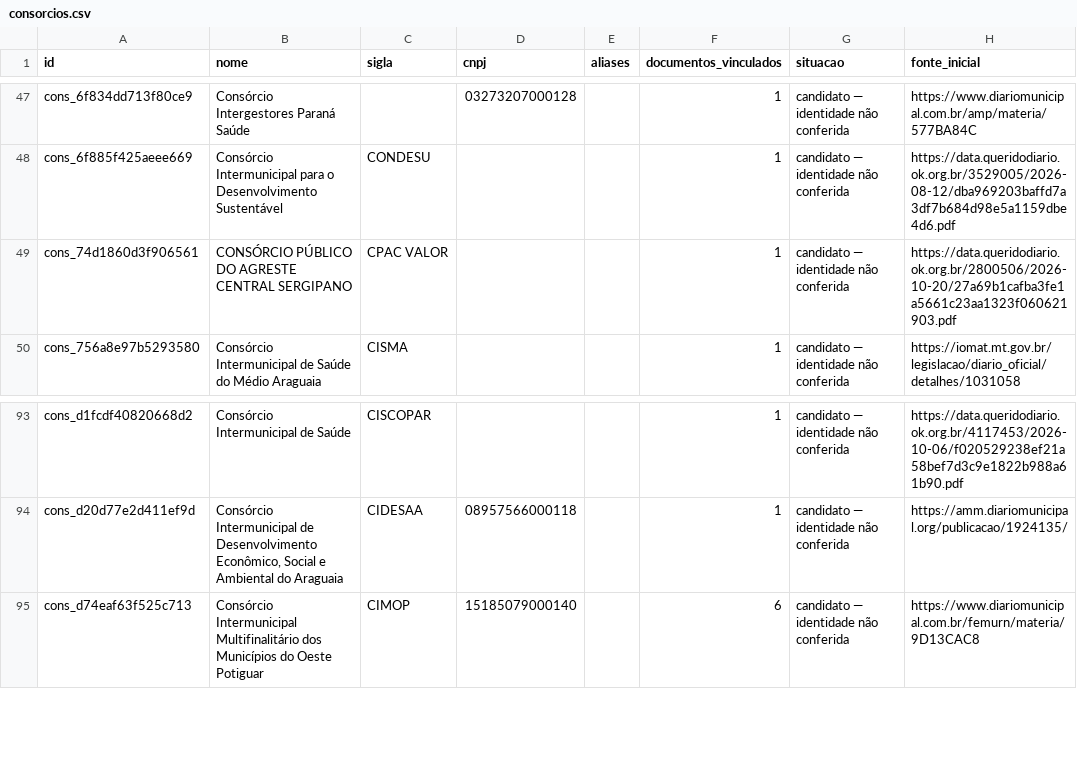
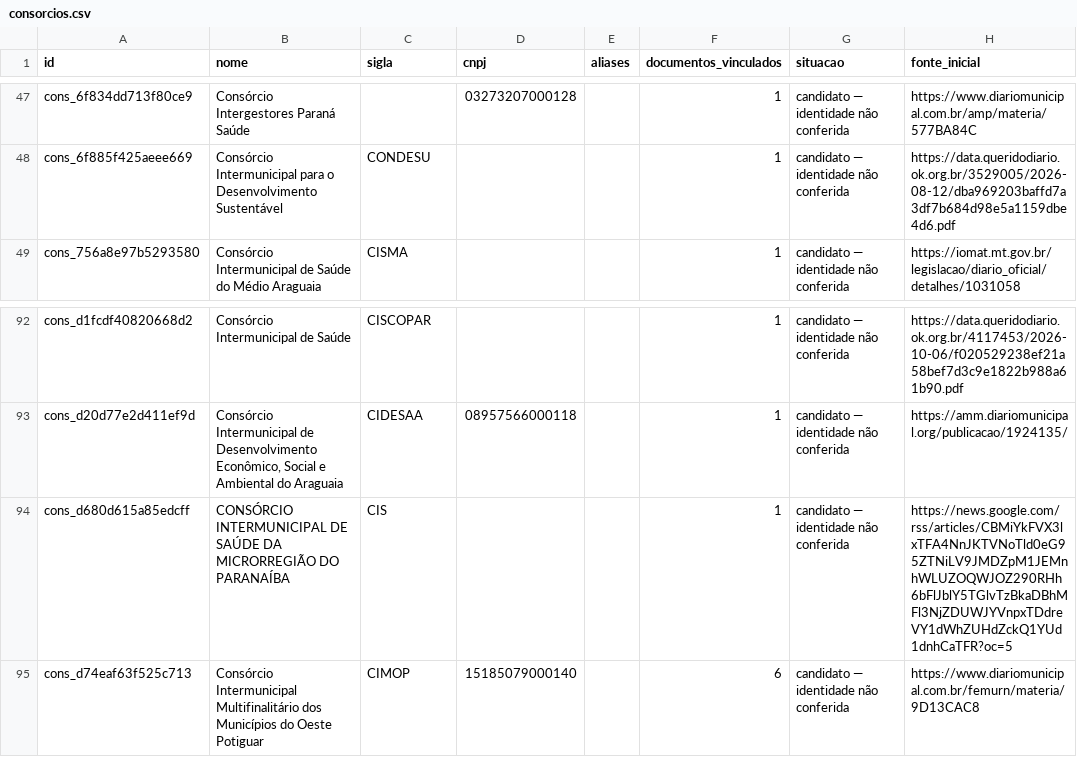
Before and after one commit to driano1221/radar-consorcios-whatsapp, a CSV file: data/catalogo/consorcios.csv, drawn as a sheet; only a part is shown, gaps mark what is left out.

```diff
--- a/data/catalogo/consorcios.csv
+++ b/data/catalogo/consorcios.csv
@@ -48,3 +48,2 @@ id,nome,sigla,cnpj,aliases,documentos_vinculados,situacao,fonte_inicial
 "cons_6f885f425aeee669","Consórcio Intermunicipal para o Desenvolvimento Sustentável","CONDESU","","","1","candidato — identidade não conferida","https://data.queridodiario.ok.org.br/3529005/2026-08-12/dba969203baffd7a3df7b684d98e5a1159dbe4d6.pdf"
-"cons_74d1860d3f906561","CONSÓRCIO PÚBLICO DO AGRESTE CENTRAL SERGIPANO","CPAC VALOR","","","1","candidato — identidade não conferida","https://data.queridodiario.ok.org.br/2800506/2026-10-20/27a69b1cafba3fe1a5661c23aa1323f060621903.pdf"
 "cons_756a8e97b5293580","Consórcio Intermunicipal de Saúde do Médio Araguaia","CISMA","","","1","candidato — identidade não conferida","https://iomat.mt.gov.br/legislacao/diario_oficial/detalhes/1031058"
@@ -94,2 +93,3 @@ id,nome,sigla,cnpj,aliases,documentos_vinculados,situacao,fonte_inicial
 "cons_d20d77e2d411ef9d","Consórcio Intermunicipal de Desenvolvimento Econômico, Social e Ambiental do Araguaia","CIDESAA","08957566000118","","1","candidato — identidade não conferida","https://amm.diariomunicipal.org/publicacao/1924135/"
+"cons_d680d615a85edcff","CONSÓRCIO INTERMUNICIPAL DE SAÚDE DA MICRORREGIÃO DO PARANAÍBA","CIS","","","1","candidato — identidade não conferida","https://news.google.com/rss/articles/CBMiYkFVX3lxTFA4NnJKTVNoTld0eG95ZTNiLV9JMDZpM1JEMnhWLUZOQWJOZ290RHh6bFlJblY5TGlvTzBkaDBhMFl3NjZDUWJYVnpxTDdreVY1dWhZUHdZckQ1YUd1dnhCaTFR?oc=5"
 "cons_d74eaf63f525c713","Consórcio Intermunicipal Multifinalitário dos Municípios do Oeste Potiguar","CIMOP","15185079000140","","6","candidato — identidade não conferida","https://www.diariomunicipal.com.br/femurn/materia/9D13CAC8"
```
Also changed, not shown: data/catalogo/eventos.csv, data/catalogo/vinculos-documentos.csv, 6 other files.
